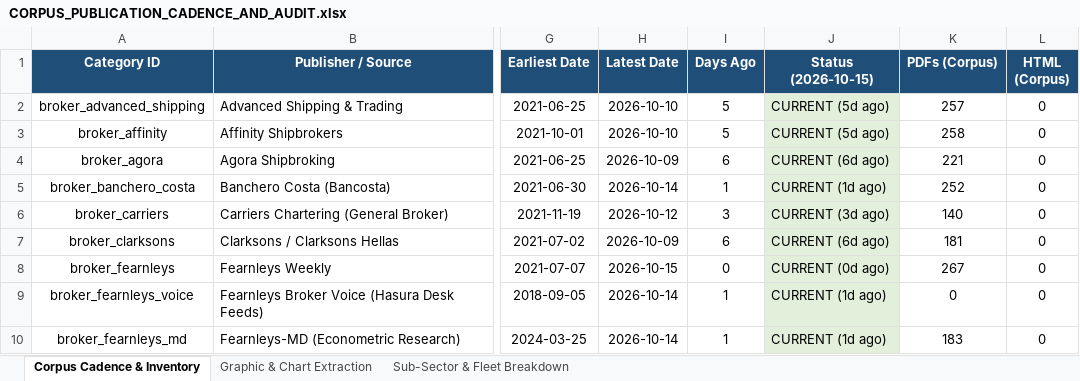
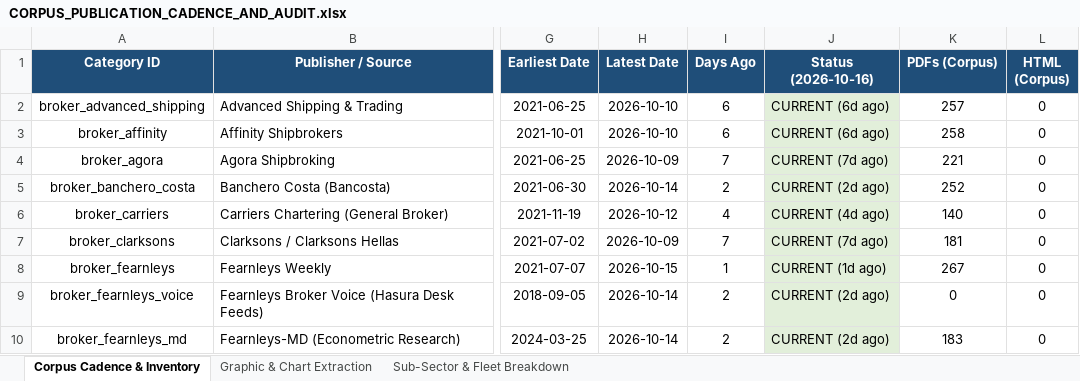
Before and after one commit to yieldchaser/Shipping, an Excel workbook: corpus/CORPUS_PUBLICATION_CADENCE_AND_AUDIT.xlsx, sheet Corpus Cadence & Inventory, drawn as a sheet; only a part is shown, gaps mark what is left out; values as stored, in another font and other column widths than the file's, no borders; the diff covers the shown part only; the diff names each change by its address in the sheet, - before the commit and + after, or states it on an @@ line.

```diff
--- a/corpus/CORPUS_PUBLICATION_CADENCE_AND_AUDIT.xlsx (sheet Corpus Cadence & Inventory)
+++ b/corpus/CORPUS_PUBLICATION_CADENCE_AND_AUDIT.xlsx (sheet Corpus Cadence & Inventory)
-J1: Status (2026-10-15)
+J1: Status (2026-10-16)
-I2:I3 (Days Ago): 5
+I2:I3 (Days Ago): 6
-J2:J3 (Status (2026-10-16)): CURRENT (5d ago)
+J2:J3 (Status (2026-10-16)): CURRENT (6d ago)
-I4 (Days Ago): 6
+I4 (Days Ago): 7
-J4 (Status (2026-10-16)): CURRENT (6d ago)
+J4 (Status (2026-10-16)): CURRENT (7d ago)
-I5 (Days Ago): 1
+I5 (Days Ago): 2
-J5 (Status (2026-10-16)): CURRENT (1d ago)
+J5 (Status (2026-10-16)): CURRENT (2d ago)
-I6 (Days Ago): 3
+I6 (Days Ago): 4
-J6 (Status (2026-10-16)): CURRENT (3d ago)
+J6 (Status (2026-10-16)): CURRENT (4d ago)
-I7 (Days Ago): 6
+I7 (Days Ago): 7
-J7 (Status (2026-10-16)): CURRENT (6d ago)
+J7 (Status (2026-10-16)): CURRENT (7d ago)
-I8 (Days Ago): 0
+I8 (Days Ago): 1
-J8 (Status (2026-10-16)): CURRENT (0d ago)
+J8 (Status (2026-10-16)): CURRENT (1d ago)
-I9:I10 (Days Ago): 1
+I9:I10 (Days Ago): 2
-J9:J10 (Status (2026-10-16)): CURRENT (1d ago)
+J9:J10 (Status (2026-10-16)): CURRENT (2d ago)
```
Also changed, not shown: 47 edited cells elsewhere in this sheet, data/extracted/series/corpus_publication_cadence_and_audit.xlsx, data/extracted/series/gibson_master_tanker_series.xlsx, 6 other files.
